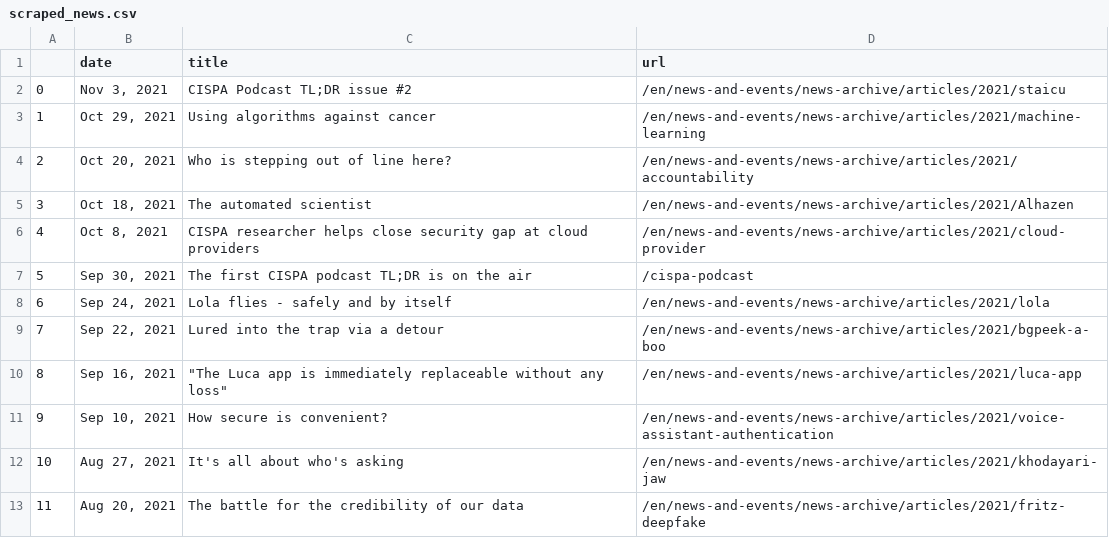
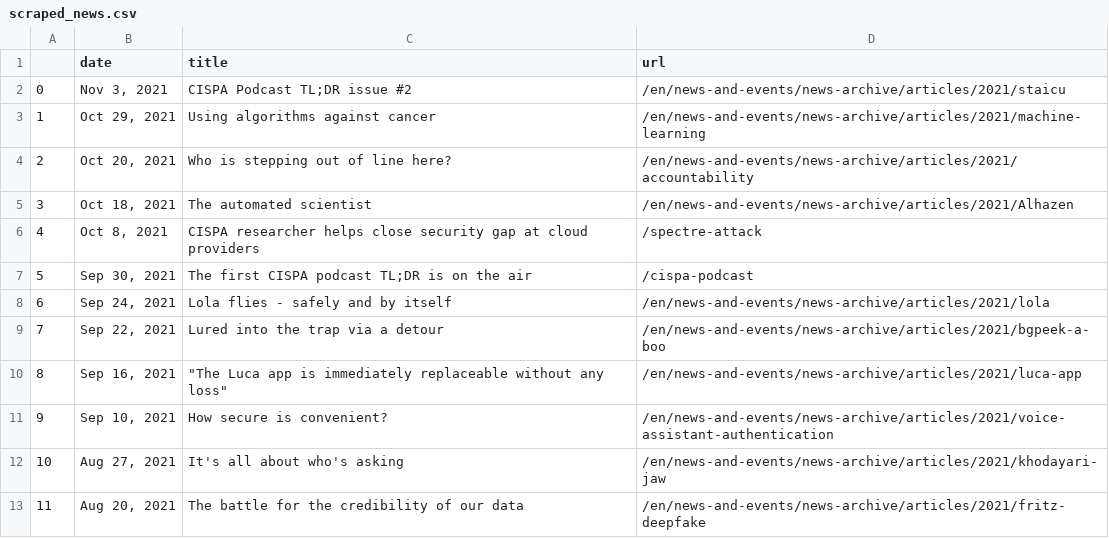
Before and after one commit to gbolduan/data_harvest, a CSV file: scraped_news.csv, drawn as a sheet; only a part is shown.

```diff
--- a/scraped_news.csv
+++ b/scraped_news.csv
@@ -5,3 +5,3 @@
 3,"Oct 18, 2021",The automated scientist,/en/news-and-events/news-archive/articles/2021/Alhazen
-4,"Oct 8, 2021",CISPA researcher helps close security gap at cloud providers,/en/news-and-events/news-archive/articles/2021/cloud-provider
+4,"Oct 8, 2021",CISPA researcher helps close security gap at cloud providers,/spectre-attack
 5,"Sep 30, 2021",The first CISPA podcast TL;DR is on the air,/cispa-podcast
```
